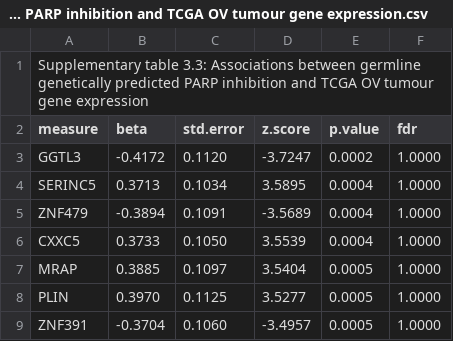
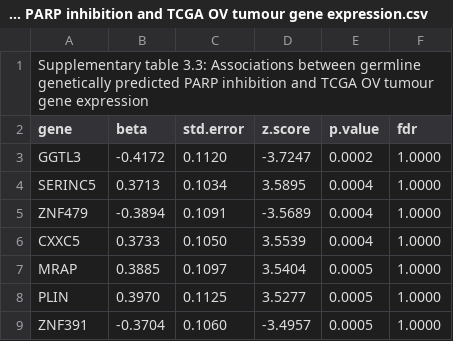
Before and after one commit to GeorgeRichenberg/SUPPLEMENTARY_MATERIAL, a CSV file: Supplementary table 3.3- Associations between germline genetically predicted PARP inhibition and TCGA OV tumour gene expression.csv, drawn as a sheet; only a part is shown.

Commit message:
Update Supplementary table 3.3- Associations between germline genetically predicted PARP inhibition and TCGA OV tumour gene expression.csv

```diff
--- a/Supplementary table 3.3- Associations between germline genetically predicted PARP inhibition and TCGA OV tumour gene expression.csv
+++ b/Supplementary table 3.3- Associations between germline genetically predicted PARP inhibition and TCGA OV tumour gene expression.csv
@@ -1,3 +1,3 @@
 Supplementary table 3.3: Associations between germline genetically predicted PARP inhibition and TCGA OV tumour gene expression,,,,,
-measure,beta,std.error,z.score,p.value,fdr
+gene,beta,std.error,z.score,p.value,fdr
 GGTL3,-0.4172,0.1120,-3.7247,0.0002,1.0000
```
